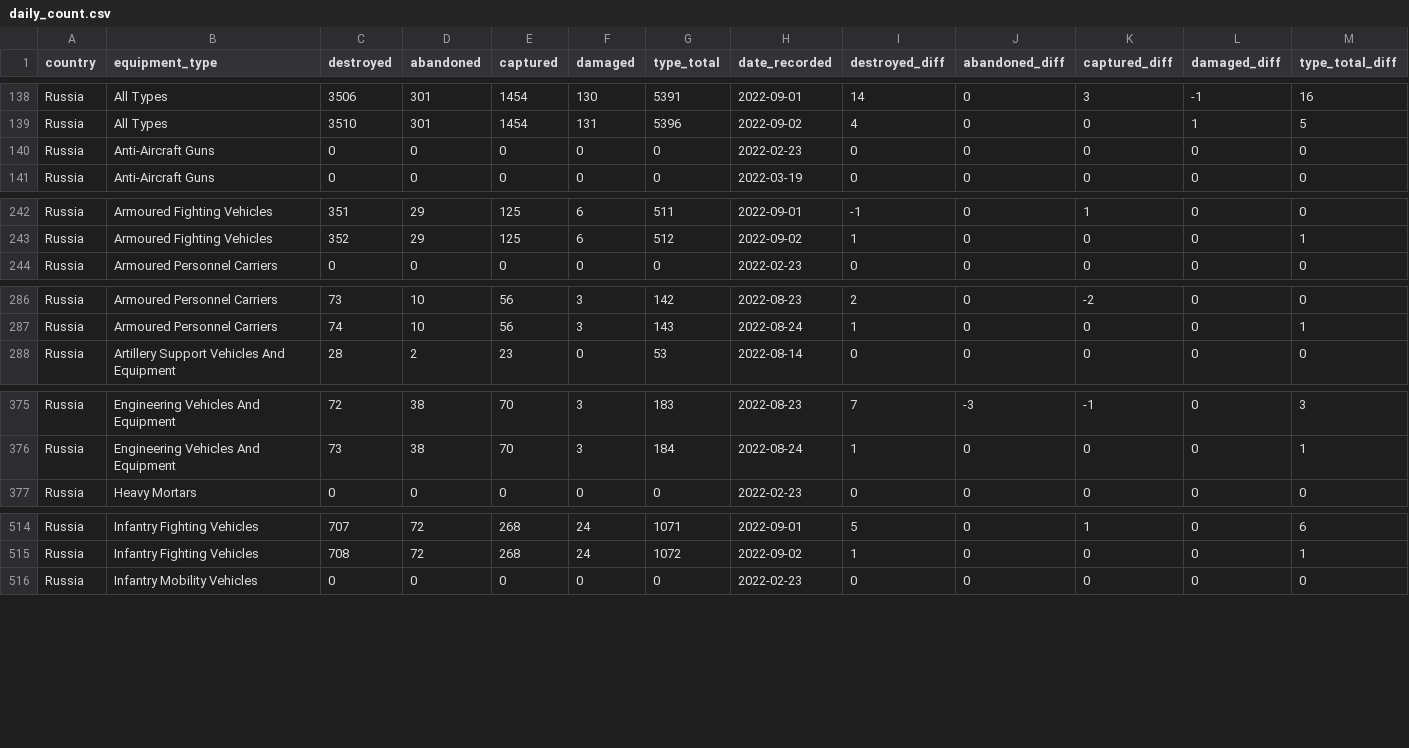
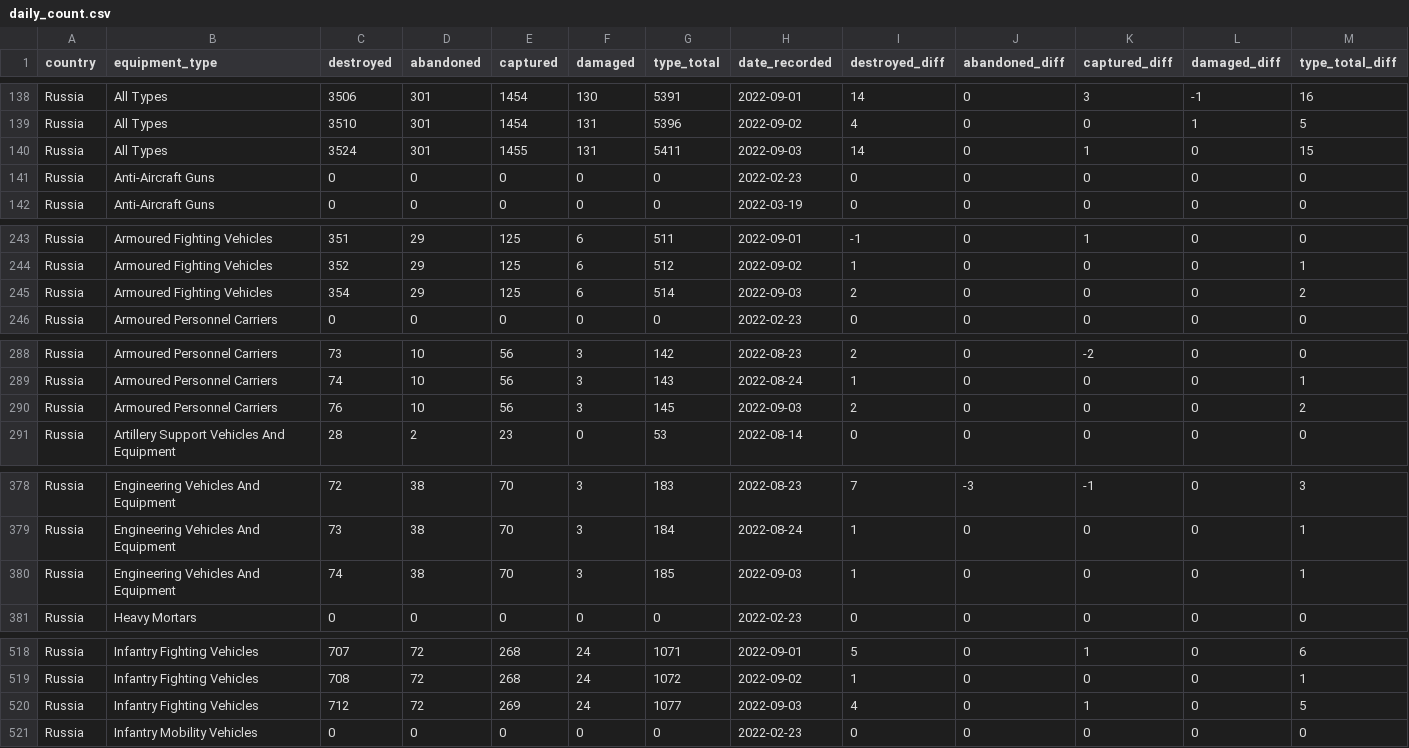
Before and after one commit to scarnecchia/oryx_data, a CSV file: daily_count.csv, drawn as a sheet; only a part is shown, gaps mark what is left out; rows hold the shown columns only; the diff covers the shown part only; the diff names each change by its address in the sheet, - before the commit and + after, or states it on an @@ line.

```diff
--- a/daily_count.csv
+++ b/daily_count.csv
+row 140: Russia | All Types | 3524 | 301 | 1455 | 131 | 5411 | 2022-09-03 | 14 | 0 | 1 | 0 | 15
+row 245: Russia | Armoured Fighting Vehicles | 354 | 29 | 125 | 6 | 514 | 2022-09-03 | 2 | 0 | 0 | 0 | 2
+row 290: Russia | Armoured Personnel Carriers | 76 | 10 | 56 | 3 | 145 | 2022-09-03 | 2 | 0 | 0 | 0 | 2
+row 380: Russia | Engineering Vehicles And Equipment | 74 | 38 | 70 | 3 | 185 | 2022-09-03 | 1 | 0 | 0 | 0 | 1
+row 520: Russia | Infantry Fighting Vehicles | 712 | 72 | 269 | 24 | 1077 | 2022-09-03 | 4 | 0 | 1 | 0 | 5
```
Also changed, not shown: 4 added rows elsewhere in this file, event_abandoned.csv, event_captured.csv, 5 other files.
